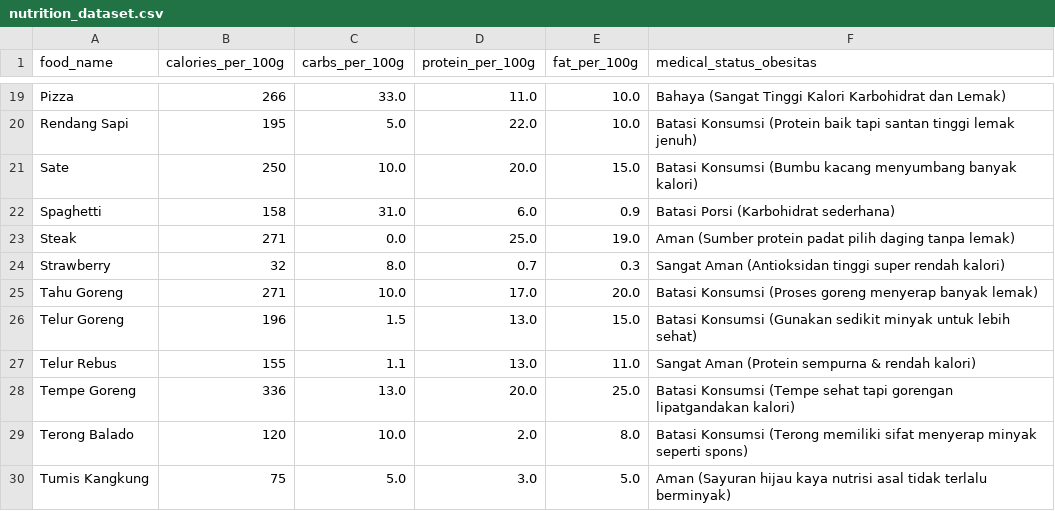
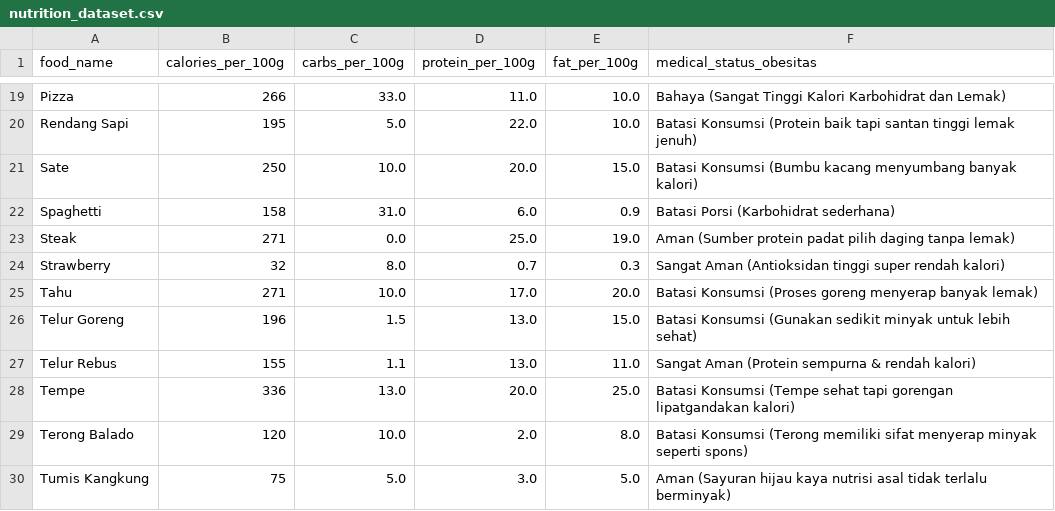
Before and after one commit to raafisyarahilazhar/obesitas-app, a CSV file: backend/dataset/nutrition_dataset.csv, drawn as a sheet; only a part is shown, gaps mark what is left out.

```diff
--- a/backend/dataset/nutrition_dataset.csv
+++ b/backend/dataset/nutrition_dataset.csv
@@ -24,6 +24,6 @@ Steak,271,0.0,25.0,19.0,Aman (Sumber protein padat pilih daging tanpa lemak)
 Strawberry,32,8.0,0.7,0.3,Sangat Aman (Antioksidan tinggi super rendah kalori)
-Tahu Goreng,271,10.0,17.0,20.0,Batasi Konsumsi (Proses goreng menyerap banyak lemak)
+Tahu,271,10.0,17.0,20.0,Batasi Konsumsi (Proses goreng menyerap banyak lemak)
 Telur Goreng,196,1.5,13.0,15.0,Batasi Konsumsi (Gunakan sedikit minyak untuk lebih sehat)
 Telur Rebus,155,1.1,13.0,11.0,Sangat Aman (Protein sempurna & rendah kalori)
-Tempe Goreng,336,13.0,20.0,25.0,Batasi Konsumsi (Tempe sehat tapi gorengan lipatgandakan kalori)
+Tempe,336,13.0,20.0,25.0,Batasi Konsumsi (Tempe sehat tapi gorengan lipatgandakan kalori)
 Terong Balado,120,10.0,2.0,8.0,Batasi Konsumsi (Terong memiliki sifat menyerap minyak seperti spons)
```
Also changed, not shown: 27 other files.
